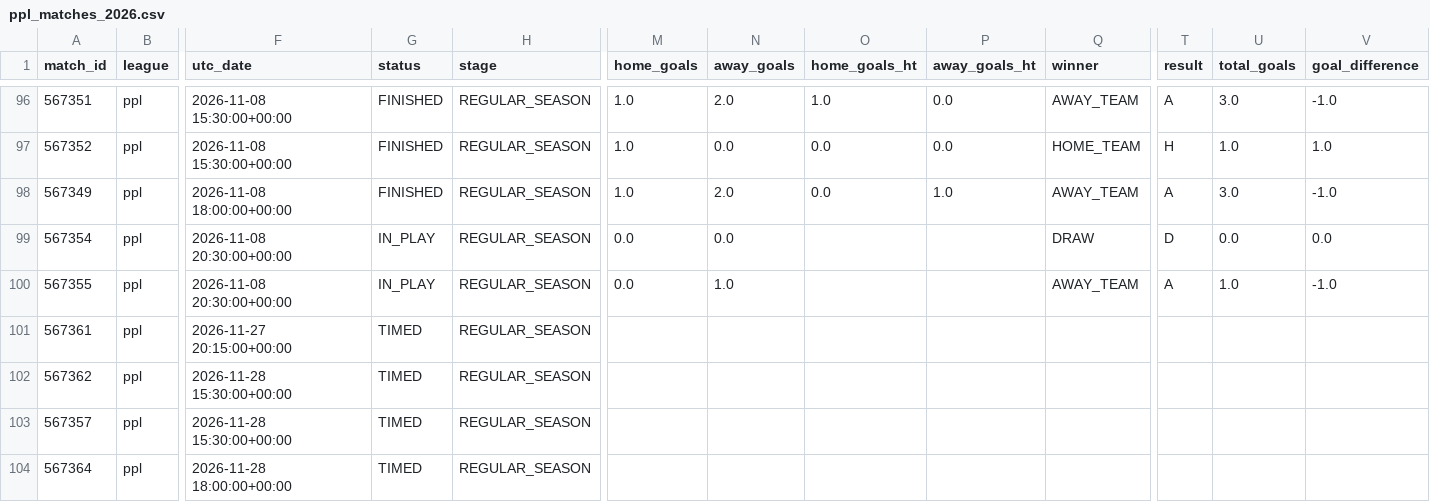
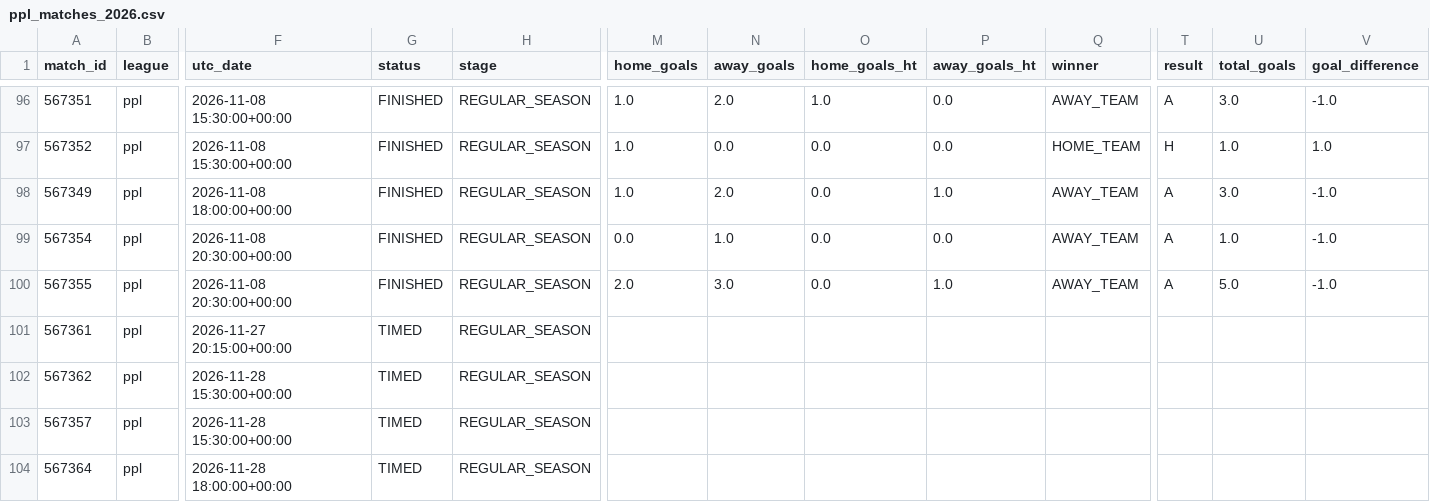
Before and after one commit to JuanAndresHS/pitchiq, a CSV file: data/processed/ppl_matches_2026.csv, drawn as a sheet; only a part is shown, gaps mark what is left out; the diff names each change by its address in the sheet, - before the commit and + after, or states it on an @@ line.

```diff
--- a/data/processed/ppl_matches_2026.csv
+++ b/data/processed/ppl_matches_2026.csv
-G99:G100 (status): IN_PLAY
+G99:G100 (status): FINISHED
-N99 (away_goals): 0.0
+N99 (away_goals): 1.0
-O99:O100 (home_goals_ht): (empty)
+O99:O100 (home_goals_ht): 0.0
-P99 (away_goals_ht): (empty)
+P99 (away_goals_ht): 0.0
-Q99 (winner): DRAW
+Q99 (winner): AWAY_TEAM
-T99 (result): D
+T99 (result): A
-U99 (total_goals): 0.0
+U99 (total_goals): 1.0
-V99 (goal_difference): 0.0
+V99 (goal_difference): -1.0
-M100 (home_goals): 0.0
+M100 (home_goals): 2.0
-N100 (away_goals): 1.0
+N100 (away_goals): 3.0
-P100 (away_goals_ht): (empty)
+P100 (away_goals_ht): 1.0
-U100 (total_goals): 1.0
+U100 (total_goals): 5.0
```
Also changed, not shown: data/processed/fl1_matches_2026.csv, data/processed/pd_matches_2026.csv, 1 other file.
